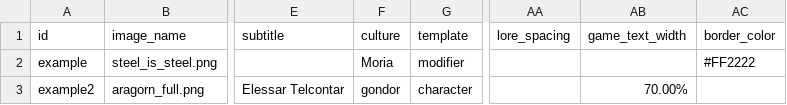
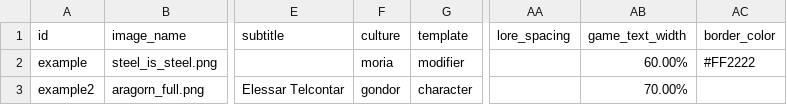
Before and after one commit to PlayersCouncil/LotR-TCG_card_generator, a CSV file: cards.csv, drawn as a sheet; only a part is shown, gaps mark what is left out; the diff names each change by its address in the sheet, - before the commit and + after, or states it on an @@ line.

Commit message:
Fixes prior to release
Removed unused [spreadsheet_path] entry from settings.txt.
Altered handling for Gollum to treat the two sides as separate cultures, similar to balrog handling.  Added site icon rendering to the modifier layout.  Added disable_site and disable_resistance tags.  Adjusted the logic surrounding full art and artifact overlay to be a bit more intuitive.  Renamed "disclaimer" tag to "disclaimer_dark"
Added pdf version of the documentation.

```diff
--- a/cards.csv
+++ b/cards.csv
-F2 (culture): Moria
+F2 (culture): moria
-AB2 (game_text_width): (empty)
+AB2 (game_text_width): 60.00%
```
Also changed, not shown: 4 other files.
